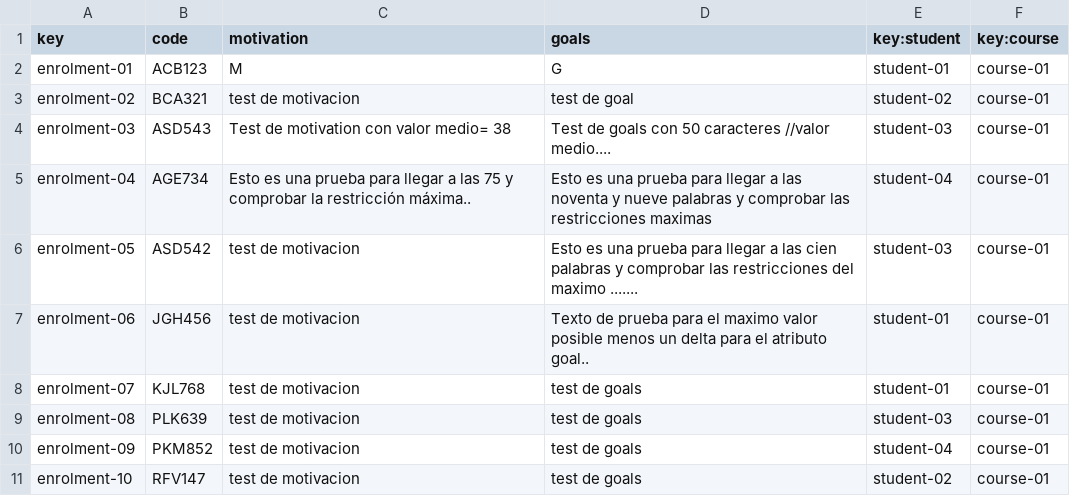
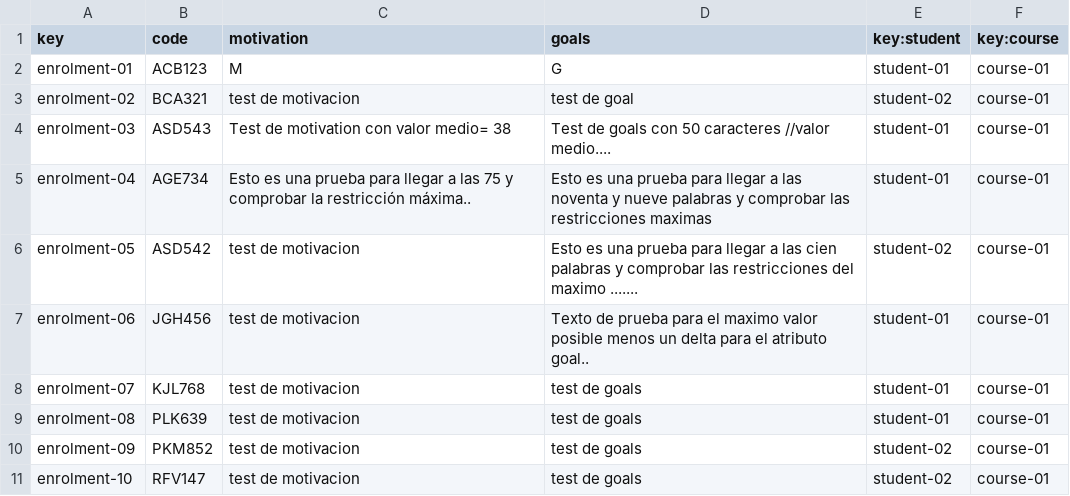
Before and after one commit to Acme-L3/Acme-L3, a CSV file: src/main/webapp/WEB-INF/resources/sample-data/enrolment.csv, drawn as a sheet.

```diff
--- a/src/main/webapp/WEB-INF/resources/sample-data/enrolment.csv
+++ b/src/main/webapp/WEB-INF/resources/sample-data/enrolment.csv
@@ -3,9 +3,9 @@ enrolment-01,ACB123,M,G,student-01,course-01
 enrolment-02,BCA321,test de motivacion,test de goal,student-02,course-01
-enrolment-03,ASD543,Test de motivation con valor medio= 38,Test de goals con 50 caracteres //valor medio....,student-03,course-01
-enrolment-04,AGE734,Esto es una prueba para llegar a las 75 y comprobar la restricción máxima..,Esto es una prueba para llegar a las noventa y nueve palabras y comprobar las restricciones maximas,student-04,course-01
-enrolment-05,ASD542,test de motivacion,Esto es una prueba para llegar a las cien palabras y comprobar las restricciones del maximo .......,student-03,course-01
+enrolment-03,ASD543,Test de motivation con valor medio= 38,Test de goals con 50 caracteres //valor medio....,student-01,course-01
+enrolment-04,AGE734,Esto es una prueba para llegar a las 75 y comprobar la restricción máxima..,Esto es una prueba para llegar a las noventa y nueve palabras y comprobar las restricciones maximas,student-01,course-01
+enrolment-05,ASD542,test de motivacion,Esto es una prueba para llegar a las cien palabras y comprobar las restricciones del maximo .......,student-02,course-01
 enrolment-06,JGH456,test de motivacion,Texto de prueba para el maximo valor posible menos un delta para el atributo goal..,student-01,course-01
 enrolment-07,KJL768,test de motivacion,test de goals,student-01,course-01
-enrolment-08,PLK639,test de motivacion,test de goals,student-03,course-01
-enrolment-09,PKM852,test de motivacion,test de goals,student-04,course-01
+enrolment-08,PLK639,test de motivacion,test de goals,student-01,course-01
+enrolment-09,PKM852,test de motivacion,test de goals,student-02,course-01
 enrolment-10,RFV147,test de motivacion,test de goals,student-02,course-01
```
Also changed, not shown: src/main/webapp/WEB-INF/resources/sample-data/student.csv, 14 other files.
